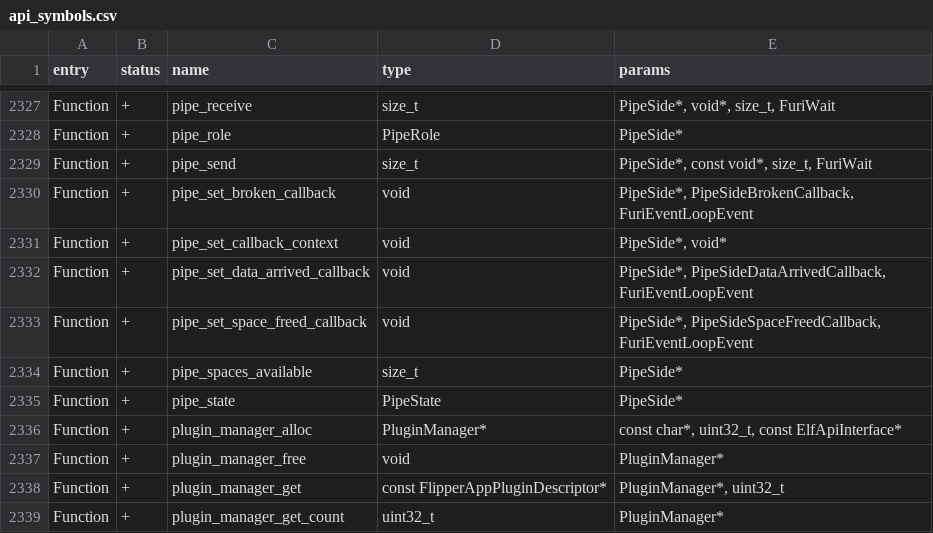
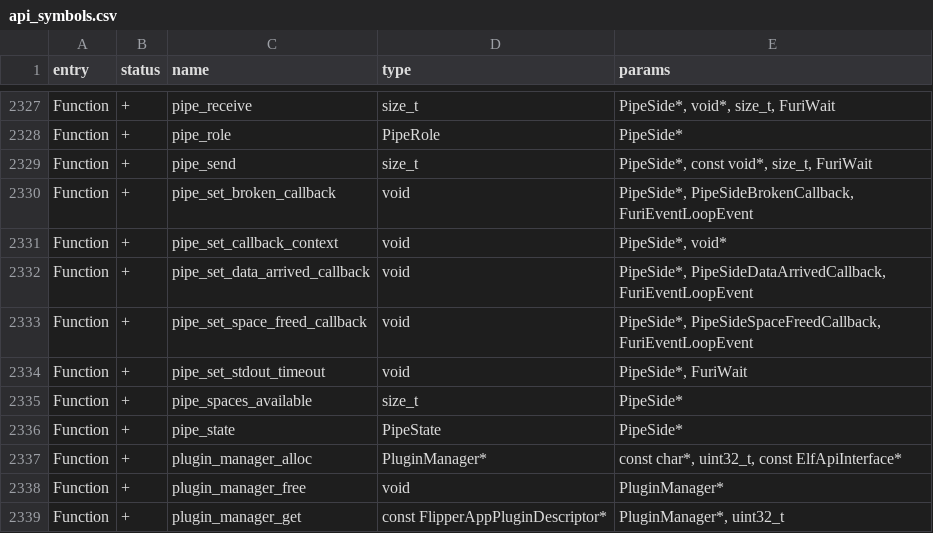
Before and after one commit to baptleduc/flipperzero-firmware, a CSV file: targets/f18/api_symbols.csv, drawn as a sheet; only a part is shown, gaps mark what is left out; the shorter side is filled out with more unchanged rows; the diff names each change by its address in the sheet, - before the commit and + after, or states it on an @@ line.

```diff
--- a/targets/f18/api_symbols.csv
+++ b/targets/f18/api_symbols.csv
+row 2334: Function | + | pipe_set_stdout_timeout | void | PipeSide*, FuriWait
```
Also changed, not shown: targets/f7/api_symbols.csv, 3 other files.
